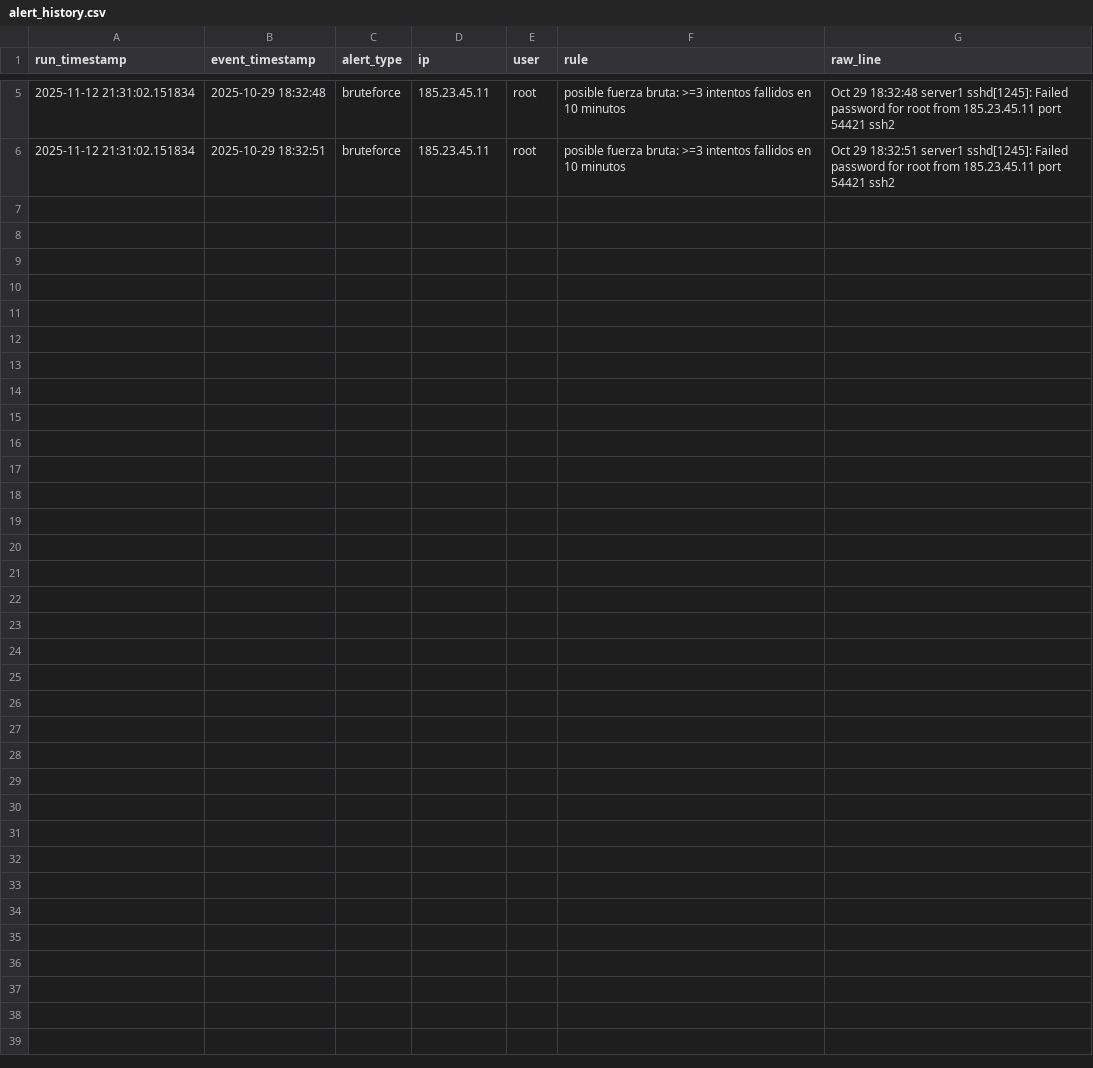
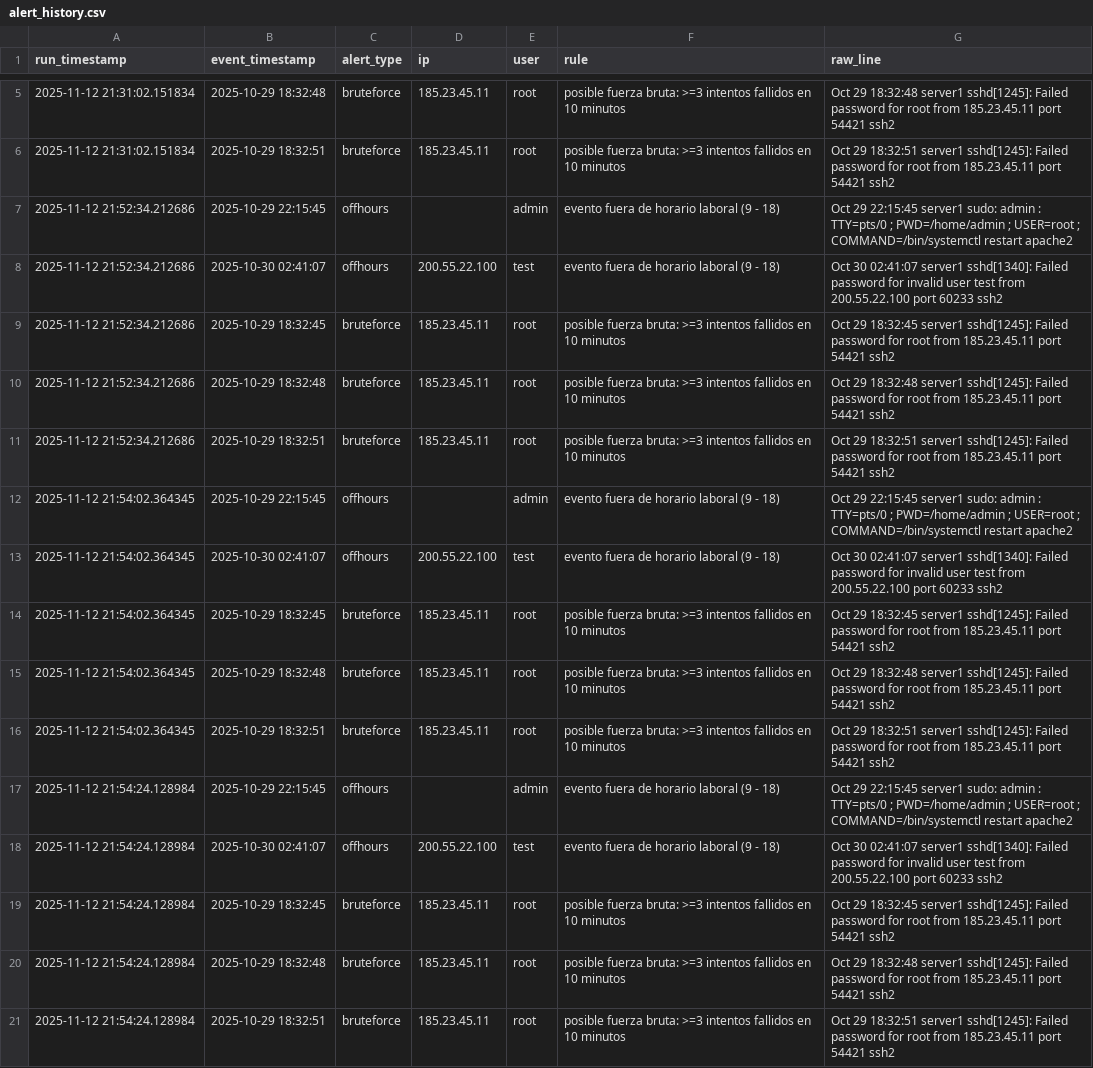
Before and after one commit to gasparswidzinski/Log_Sentinel, a CSV file: data/alert_history.csv, drawn as a sheet; only a part is shown, gaps mark what is left out; the diff names each change by its address in the sheet, - before the commit and + after, or states it on an @@ line.

```diff
--- a/data/alert_history.csv
+++ b/data/alert_history.csv
+row 7: 2025-11-12 21:52:34.212686 | 2025-10-29 22:15:45 | offhours |  | admin | evento fuera de horario laboral (9 - 18) | Oct 29 22:15:45 server1 sudo: admin : TTY=pts/0 ; PWD=/home/admin ; USER=root ; COMMAND=/bin/systemctl restart apache2
+row 8: 2025-11-12 21:52:34.212686 | 2025-10-30 02:41:07 | offhours | 200.55.22.100 | test | evento fuera de horario laboral (9 - 18) | Oct 30 02:41:07 server1 sshd[1340]: Failed password for invalid user test from 200.55.22.100 port 60233 ssh2
+row 9: 2025-11-12 21:52:34.212686 | 2025-10-29 18:32:45 | bruteforce | 185.23.45.11 | root | posible fuerza bruta: >=3 intentos fallidos en 10 minutos | Oct 29 18:32:45 server1 sshd[1245]: Failed password for root from 185.23.45.11 port 54421 ssh2
+row 10: 2025-11-12 21:52:34.212686 | 2025-10-29 18:32:48 | bruteforce | 185.23.45.11 | root | posible fuerza bruta: >=3 intentos fallidos en 10 minutos | Oct 29 18:32:48 server1 sshd[1245]: Failed password for root from 185.23.45.11 port 54421 ssh2
+row 11: 2025-11-12 21:52:34.212686 | 2025-10-29 18:32:51 | bruteforce | 185.23.45.11 | root | posible fuerza bruta: >=3 intentos fallidos en 10 minutos | Oct 29 18:32:51 server1 sshd[1245]: Failed password for root from 185.23.45.11 port 54421 ssh2
+row 12: 2025-11-12 21:54:02.364345 | 2025-10-29 22:15:45 | offhours |  | admin | evento fuera de horario laboral (9 - 18) | Oct 29 22:15:45 server1 sudo: admin : TTY=pts/0 ; PWD=/home/admin ; USER=root ; COMMAND=/bin/systemctl restart apache2
+row 13: 2025-11-12 21:54:02.364345 | 2025-10-30 02:41:07 | offhours | 200.55.22.100 | test | evento fuera de horario laboral (9 - 18) | Oct 30 02:41:07 server1 sshd[1340]: Failed password for invalid user test from 200.55.22.100 port 60233 ssh2
+row 14: 2025-11-12 21:54:02.364345 | 2025-10-29 18:32:45 | bruteforce | 185.23.45.11 | root | posible fuerza bruta: >=3 intentos fallidos en 10 minutos | Oct 29 18:32:45 server1 sshd[1245]: Failed password for root from 185.23.45.11 port 54421 ssh2
+row 15: 2025-11-12 21:54:02.364345 | 2025-10-29 18:32:48 | bruteforce | 185.23.45.11 | root | posible fuerza bruta: >=3 intentos fallidos en 10 minutos | Oct 29 18:32:48 server1 sshd[1245]: Failed password for root from 185.23.45.11 port 54421 ssh2
+row 16: 2025-11-12 21:54:02.364345 | 2025-10-29 18:32:51 | bruteforce | 185.23.45.11 | root | posible fuerza bruta: >=3 intentos fallidos en 10 minutos | Oct 29 18:32:51 server1 sshd[1245]: Failed password for root from 185.23.45.11 port 54421 ssh2
+row 17: 2025-11-12 21:54:24.128984 | 2025-10-29 22:15:45 | offhours |  | admin | evento fuera de horario laboral (9 - 18) | Oct 29 22:15:45 server1 sudo: admin : TTY=pts/0 ; PWD=/home/admin ; USER=root ; COMMAND=/bin/systemctl restart apache2
+row 18: 2025-11-12 21:54:24.128984 | 2025-10-30 02:41:07 | offhours | 200.55.22.100 | test | evento fuera de horario laboral (9 - 18) | Oct 30 02:41:07 server1 sshd[1340]: Failed password for invalid user test from 200.55.22.100 port 60233 ssh2
+row 19: 2025-11-12 21:54:24.128984 | 2025-10-29 18:32:45 | bruteforce | 185.23.45.11 | root | posible fuerza bruta: >=3 intentos fallidos en 10 minutos | Oct 29 18:32:45 server1 sshd[1245]: Failed password for root from 185.23.45.11 port 54421 ssh2
+row 20: 2025-11-12 21:54:24.128984 | 2025-10-29 18:32:48 | bruteforce | 185.23.45.11 | root | posible fuerza bruta: >=3 intentos fallidos en 10 minutos | Oct 29 18:32:48 server1 sshd[1245]: Failed password for root from 185.23.45.11 port 54421 ssh2
+row 21: 2025-11-12 21:54:24.128984 | 2025-10-29 18:32:51 | bruteforce | 185.23.45.11 | root | posible fuerza bruta: >=3 intentos fallidos en 10 minutos | Oct 29 18:32:51 server1 sshd[1245]: Failed password for root from 185.23.45.11 port 54421 ssh2
```
Also changed, not shown: 1 other file.
